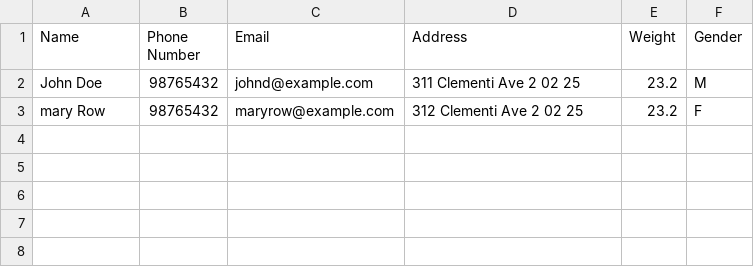
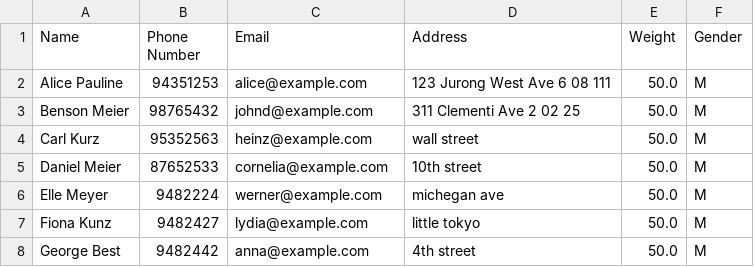
Before and after one commit to dfordarius/tp, a CSV file: ClientFitBook.csv, drawn as a sheet.

```diff
--- a/ClientFitBook.csv
+++ b/ClientFitBook.csv
@@ -1,3 +1,8 @@
 Name, Phone Number, Email, Address, Weight, Gender
-John Doe, 98765432, johnd@example.com, 311  Clementi Ave 2   02 25, 23.2, M
-mary Row, 98765432, maryrow@example.com, 312  Clementi Ave 2   02 25, 23.2, F
+Alice Pauline, 94351253, alice@example.com, 123  Jurong West Ave 6   08 111, 50.0, M
+Benson Meier, 98765432, johnd@example.com, 311  Clementi Ave 2   02 25, 50.0, M
+Carl Kurz, 95352563, heinz@example.com, wall street, 50.0, M
+Daniel Meier, 87652533, cornelia@example.com, 10th street, 50.0, M
+Elle Meyer, 9482224, werner@example.com, michegan ave, 50.0, M
+Fiona Kunz, 9482427, lydia@example.com, little tokyo, 50.0, M
+George Best, 9482442, anna@example.com, 4th street, 50.0, M
```
Also changed, not shown: 4 other files.
